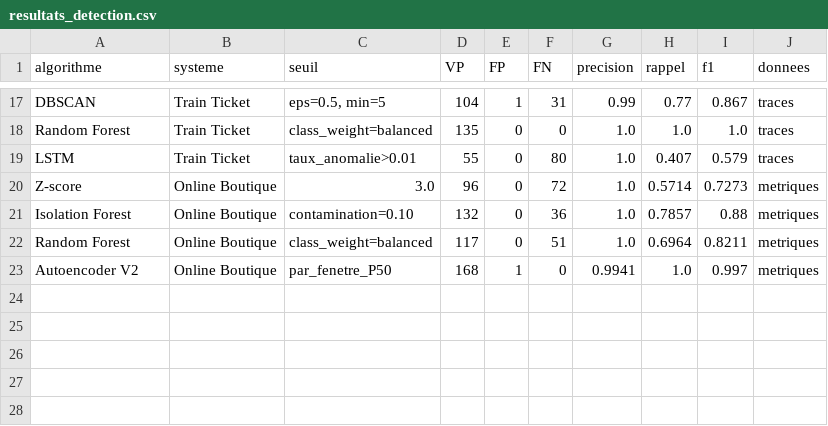
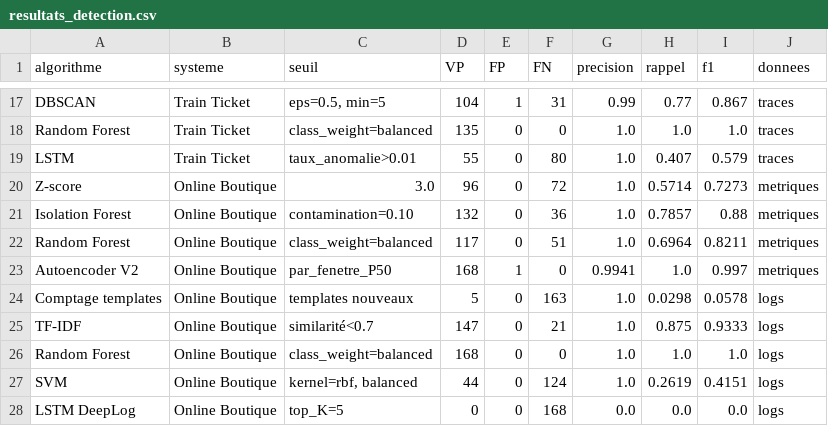
Before and after one commit to Eunicepris/Intelligent_observability, a CSV file: results/resultats_detection.csv, drawn as a sheet; only a part is shown, gaps mark what is left out.

Commit message:
feat: notebook 07 logs OB — 5 algorithmes (RF 100%, TF-IDF 93.3%, LSTM 0% vocabulaire trop petit)

```diff
--- a/results/resultats_detection.csv
+++ b/results/resultats_detection.csv
@@ -23 +23,6 @@ Random Forest,Online Boutique,class_weight=balanced,117,0,51,1.0,0.6964,0.8211,m
 Autoencoder V2,Online Boutique,par_fenetre_P50,168,1,0,0.9941,1.0,0.997,metriques
+Comptage templates,Online Boutique,templates nouveaux,5,0,163,1.0,0.0298,0.0578,logs
+TF-IDF,Online Boutique,similarité<0.7,147,0,21,1.0,0.875,0.9333,logs
+Random Forest,Online Boutique,class_weight=balanced,168,0,0,1.0,1.0,1.0,logs
+SVM,Online Boutique,"kernel=rbf, balanced",44,0,124,1.0,0.2619,0.4151,logs
+LSTM DeepLog,Online Boutique,top_K=5,0,0,168,0.0,0.0,0.0,logs
```
Also changed, not shown: 1 other file.
